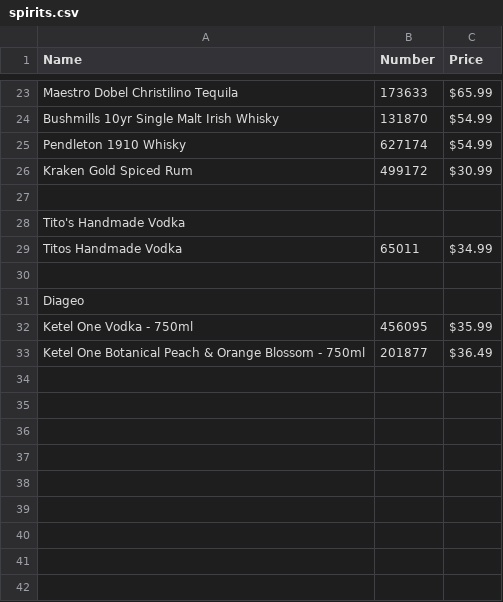
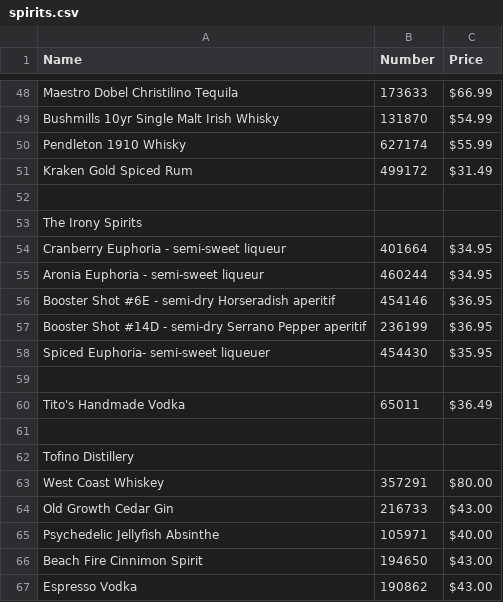
Before and after one commit to ToddLa/winetastic.ca, a CSV file: _data/spirits.csv, drawn as a sheet; only a part is shown, gaps mark what is left out; removed rows and columns are numbered as before the commit, all else as after; the diff covers the shown part only; the diff names each change by its address in the sheet, - before the commit and + after, or states it on an @@ line.

```diff
--- a/_data/spirits.csv
+++ b/_data/spirits.csv
-C48 (Price): $65.99
+C48 (Price): $66.99
-C50 (Price): $54.99
+C50 (Price): $55.99
-C51 (Price): $30.99
+C51 (Price): $31.49
-A53 (Name): Tito's Handmade Vodka
+A53 (Name): The Irony Spirits
-row 29: Titos Handmade Vodka | 65011 | $34.99
+row 54: Cranberry Euphoria - semi-sweet liqueur | 401664 | $34.95
+row 55: Aronia Euphoria - semi-sweet liqueur | 460244 | $34.95
+row 56: Booster Shot #6E - semi-dry Horseradish aperitif | 454146 | $36.95
+row 57: Booster Shot #14D - semi-dry Serrano Pepper aperitif | 236199 | $36.95
+row 58: Spiced Euphoria- semi-sweet liqueuer | 454430 | $35.95
+row 60: Tito's Handmade Vodka | 65011 | $36.49
+row 61: (empty)
-A62 (Name): Diageo
+A62 (Name): Tofino Distillery
-row 32: Ketel One Vodka - 750ml | 456095 | $35.99
-row 33: Ketel One Botanical Peach & Orange Blossom - 750ml | 201877 | $36.49
+row 63: West Coast Whiskey | 357291 | $80.00
+row 64: Old Growth Cedar Gin | 216733 | $43.00
+row 65: Psychedelic Jellyfish Absinthe | 105971 | $40.00
+row 66: Beach Fire Cinnimon Spirit | 194650 | $43.00
+row 67: Espresso Vodka | 190862 | $43.00
```
Also changed, not shown: 33 added rows, 8 removed rows and 5 edited cells elsewhere in this file, _data/beer.csv, _data/food.csv, 3 other files.
